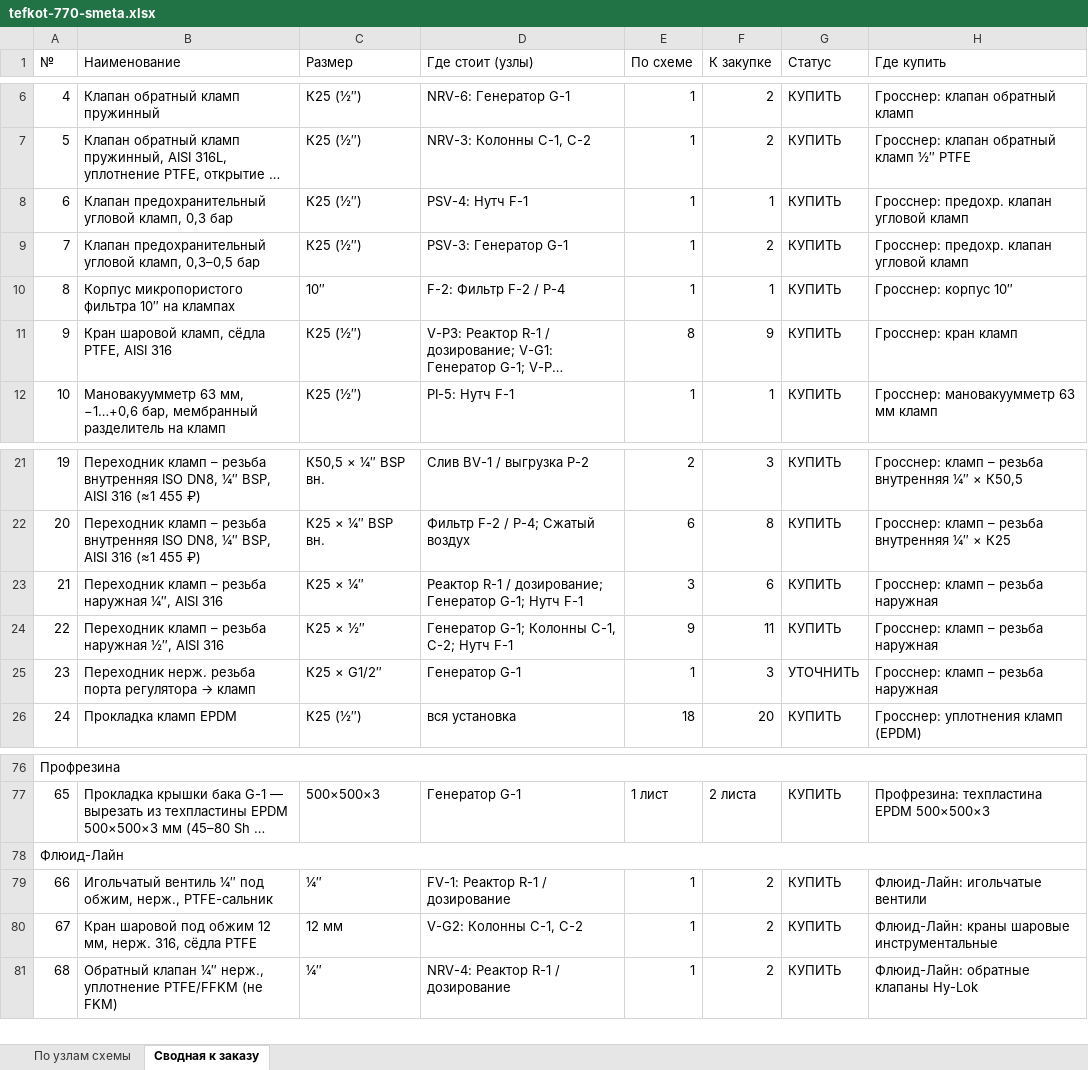
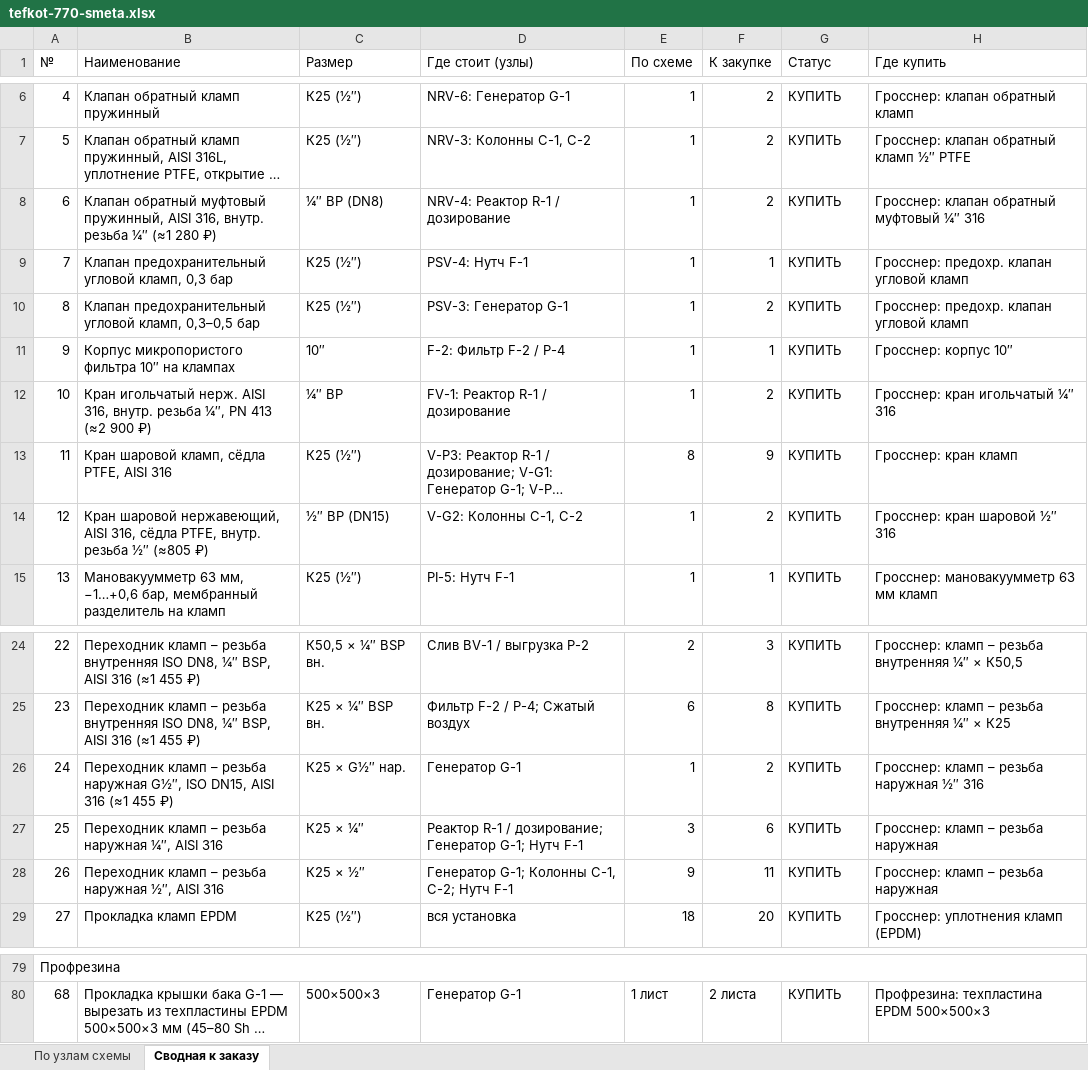
Before and after one commit to Elebra2005/claude, an Excel workbook: tefkot/itog/tefkot-770-smeta.xlsx, sheet Сводная к заказу, drawn as a sheet; only a part is shown, gaps mark what is left out; long unchanged cells end in …; values as stored, in another font and other column widths than the file's, no cell formats; removed rows and columns are numbered as before the commit, all else as after; the diff names each change by its address in the sheet, - before the commit and + after, or states it on an @@ line.

```diff
--- a/tefkot/itog/tefkot-770-smeta.xlsx (sheet Сводная к заказу)
+++ b/tefkot/itog/tefkot-770-smeta.xlsx (sheet Сводная к заказу)
+row 8: 6 | Клапан обратный муфтовый пружинный, AISI 316, внутр. резьба ¼″ (≈1 280 ₽) | ¼″ ВР (DN8) | NRV-4: Реактор R-1 / дозирование | 1 | 2 | КУПИТЬ | Гросснер: клапан обратный муфтовый ¼″ 316
@@ column A (№) renumbered between rows 9 and 80 @@
+row 12: 10 | Кран игольчатый нерж. AISI 316, внутр. резьба ¼″, PN 413 (≈2 900 ₽) | ¼″ ВР | FV-1: Реактор R-1 / дозирование | 1 | 2 | КУПИТЬ | Гросснер: кран игольчатый ¼″ 316
+row 14: 12 | Кран шаровой нержавеющий, AISI 316, сёдла PTFE, внутр. резьба ½″ (≈805 ₽) | ½″ ВР (DN15) | V-G2: Колонны C-1, C-2 | 1 | 2 | КУПИТЬ | Гросснер: кран шаровой ½″ 316
+row 26: 24 | Переходник кламп – резьба наружная G½″, ISO DN15, AISI 316 (≈1 455 ₽) | К25 × G½″ нар. | Генератор G-1 | 1 | 2 | КУПИТЬ | Гросснер: кламп – резьба наружная ½″ 316
-row 25: 23 | Переходник нерж. резьба порта регулятора → кламп | К25 × G1/2″ | Генератор G-1 | 1 | 3 | УТОЧНИТЬ | Гросснер: кламп – резьба наружная
-row 78: Флюид-Лайн
-row 79: 66 | Игольчатый вентиль ¼″ под обжим, нерж., PTFE-сальник | ¼″ | FV-1: Реактор R-1 / дозирование | 1 | 2 | КУПИТЬ | Флюид-Лайн: игольчатые вентили
-row 80: 67 | Кран шаровой под обжим 12 мм, нерж. 316, сёдла PTFE | 12 мм | V-G2: Колонны C-1, C-2 | 1 | 2 | КУПИТЬ | Флюид-Лайн: краны шаровые инструментальные
-row 81: 68 | Обратный клапан ¼″ нерж., уплотнение PTFE/FFKM (не FKM) | ¼″ | NRV-4: Реактор R-1 / дозирование | 1 | 2 | КУПИТЬ | Флюид-Лайн: обратные клапаны Hy-Lok
```
Also changed, not shown: sheet По узлам схемы, cell formats, 13 other files.
